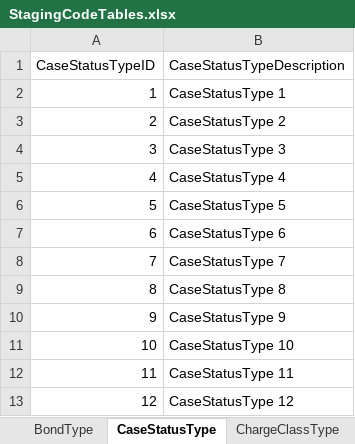
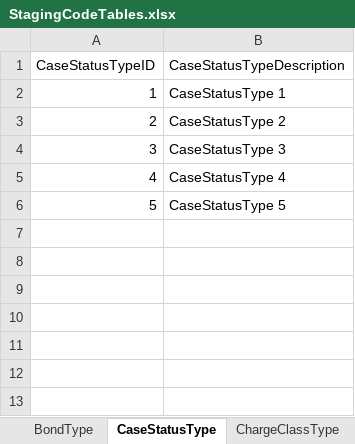
Before and after one commit to ojbc/analytics, an Excel workbook: booking-jail/r-load/OJBCJailBookingLoad/inst/raw/StagingCodeTables.xlsx, sheet CaseStatusType, drawn as a sheet; values as stored, in another font and other column widths than the file's, no borders; the diff names each change by its address in the sheet, - before the commit and + after, or states it on an @@ line.

```diff
--- a/booking-jail/r-load/OJBCJailBookingLoad/inst/raw/StagingCodeTables.xlsx (sheet CaseStatusType)
+++ b/booking-jail/r-load/OJBCJailBookingLoad/inst/raw/StagingCodeTables.xlsx (sheet CaseStatusType)
-row 7: 6 | CaseStatusType 6
-row 8: 7 | CaseStatusType 7
-row 9: 8 | CaseStatusType 8
-row 10: 9 | CaseStatusType 9
-row 11: 10 | CaseStatusType 10
-row 12: 11 | CaseStatusType 11
-row 13: 12 | CaseStatusType 12
```
Also changed, not shown: sheet Agency, sheet PersonEthnicityType, sheet TreatmentStatusType, sheet PersonRaceType, sheet ChargeClassType, sheet BondStatusType, 15 more sheets, other sheet tabs, 2 other files.
